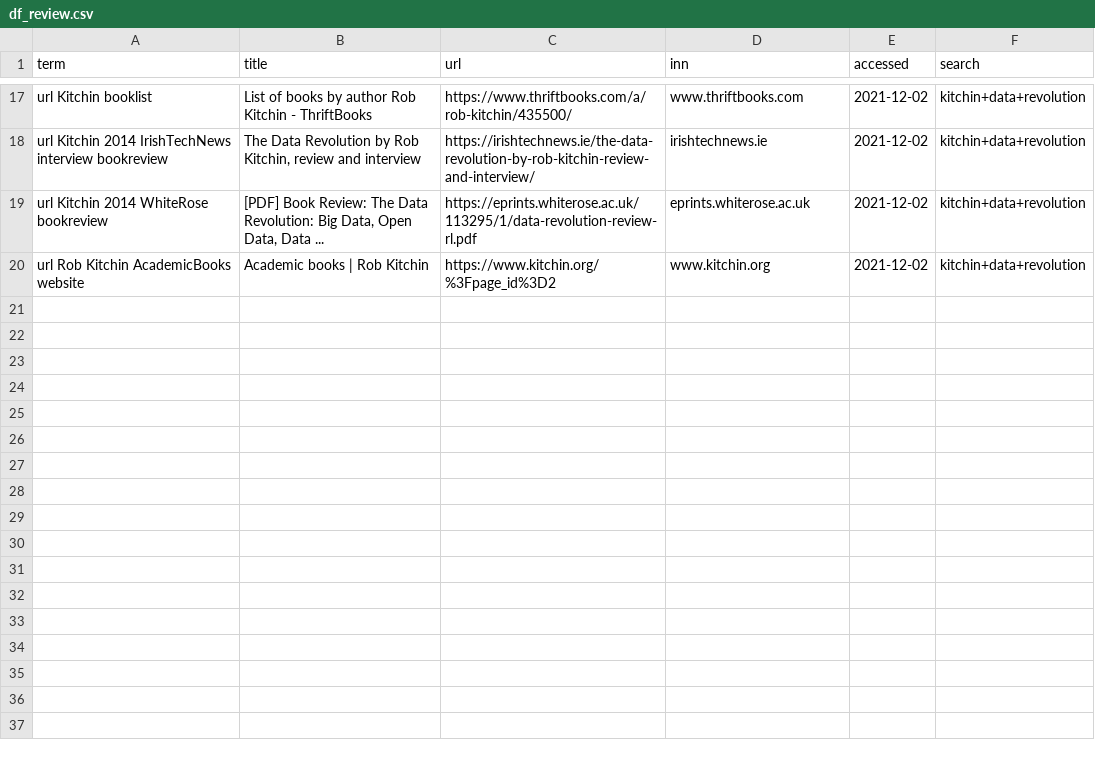
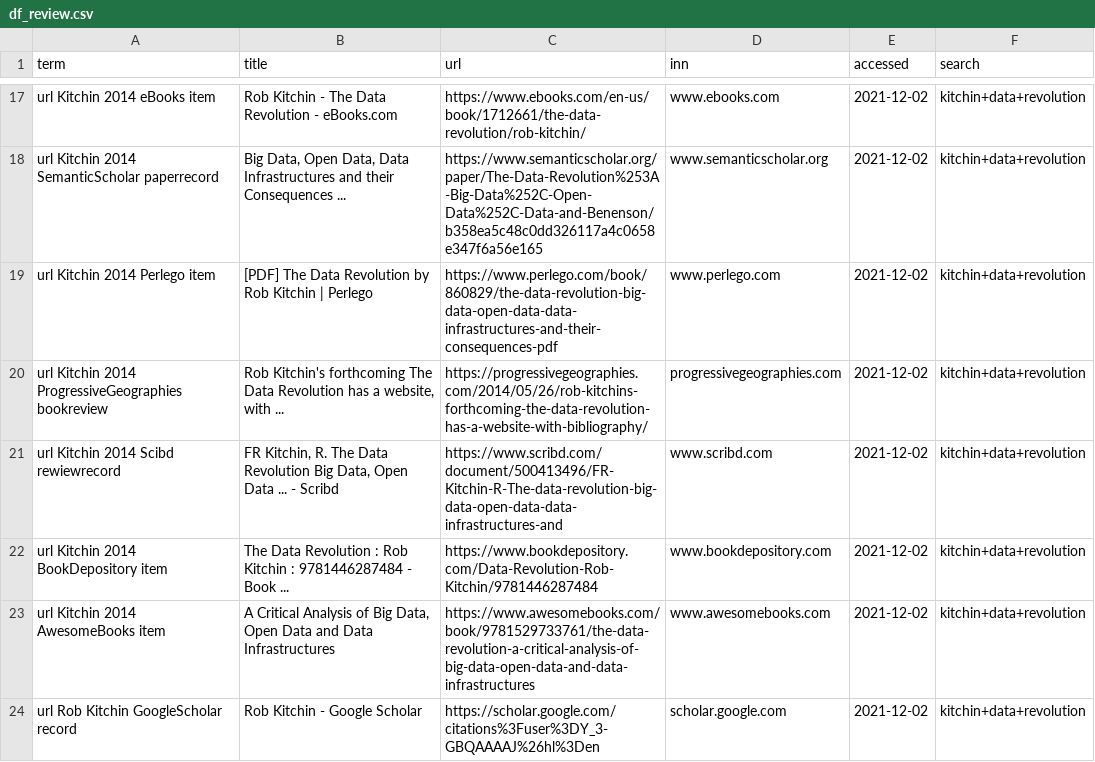
Before and after one commit to lustraka/data-analyst-portfolio-project-2022, a CSV file: data/web_searches/df_review.csv, drawn as a sheet; only a part is shown, gaps mark what is left out; addresses are those after the commit; the diff covers the shown part only; the diff names each change by its address in the sheet, - before the commit and + after, or states it on an @@ line.

Commit message:
reviewed url

```diff
--- a/data/web_searches/df_review.csv
+++ b/data/web_searches/df_review.csv
-A17 (term): url Kitchin booklist
+A17 (term): url Kitchin 2014 eBooks item
-B17 (title): List of books by author Rob Kitchin - ThriftBooks
+B17 (title): Rob Kitchin - The Data Revolution - eBooks.com
-C17 (url): https://www.thriftbooks.com/a/rob-kitchin/435500/
+C17 (url): https://www.ebooks.com/en-us/book/1712661/the-data-revolution/rob-kitchin/
-D17 (inn): www.thriftbooks.com
+D17 (inn): www.ebooks.com
+row 18: url Kitchin 2014 SemanticScholar paperrecord | Big Data, Open Data, Data Infrastructures and their Consequences ... | https://www.semanticscholar.org/paper/The-Data-Revolution%253A-Big-Data%252C-Open-Data%252C-Data-and-Benenson/b358ea5c48c0dd326117a4c0658e347f6a56e165 | www.semanticscholar.org | 2021-12-02 | kitchin+data+revolution
+row 19: url Kitchin 2014 Perlego item | [PDF] The Data Revolution by Rob Kitchin | Perlego | https://www.perlego.com/book/860829/the-data-revolution-big-data-open-data-data-infrastructures-and-their-consequences-pdf | www.perlego.com | 2021-12-02 | kitchin+data+revolution
-A20 (term): …Kitchin 2014 IrishTechNews interview bookreview
+A20 (term): …Kitchin 2014 ProgressiveGeographies bookreview
-B20 (title): The Data Revolution by Rob Kitchin, review and interview
+B20 (title): Rob Kitchin's forthcoming The Data Revolution has a website, with ...
-C20 (url): https://irishtechnews.ie/the-data-revolution-by-rob-kitchin-review-and-interview/
+C20 (url): https://progressivegeographies.com/2014/05/26/rob-kitchins-forthcoming-the-data-revolution-has-a-website-with-bibliography/
-D20 (inn): irishtechnews.ie
+D20 (inn): progressivegeographies.com
+row 21: url Kitchin 2014 Scibd rewiewrecord | FR Kitchin, R. The Data Revolution Big Data, Open Data ... - Scribd | https://www.scribd.com/document/500413496/FR-Kitchin-R-The-data-revolution-big-data-open-data-data-infrastructures-and | www.scribd.com | 2021-12-02 | kitchin+data+revolution
+row 22: url Kitchin 2014 BookDepository item | The Data Revolution : Rob Kitchin : 9781446287484 - Book ... | https://www.bookdepository.com/Data-Revolution-Rob-Kitchin/9781446287484 | www.bookdepository.com | 2021-12-02 | kitchin+data+revolution
-A23 (term): url Kitchin 2014 WhiteRose bookreview
+A23 (term): url Kitchin 2014 AwesomeBooks item
-B23 (title): [PDF] Book Review: The Data Revolution: Big Data, Open Data, Data ...
+B23 (title): A Critical Analysis of Big Data, Open Data and Data Infrastructures
-C23 (url): https://eprints.whiterose.ac.uk/113295/1/data-revolution-review-rl.pdf
+C23 (url): https://www.awesomebooks.com/book/9781529733761/the-data-revolution-a-critical-analysis-of-big-data-open-data-and-data-infrastructures
-D23 (inn): eprints.whiterose.ac.uk
+D23 (inn): www.awesomebooks.com
-A24 (term): url Rob Kitchin AcademicBooks website
+A24 (term): url Rob Kitchin GoogleScholar record
-B24 (title): Academic books | Rob Kitchin
+B24 (title): Rob Kitchin - Google Scholar
-C24 (url): https://www.kitchin.org/%3Fpage_id%3D2
+C24 (url): https://scholar.google.com/citations%3Fuser%3DY_3-GBQAAAAJ%26hl%3Den
-D24 (inn): www.kitchin.org
+D24 (inn): scholar.google.com
```
Also changed, not shown: 9 added rows, 9 removed rows and 18 edited cells elsewhere in this file.
